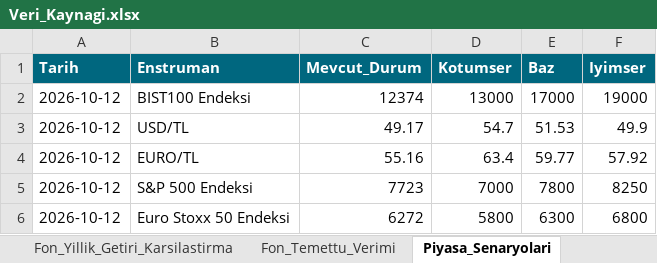
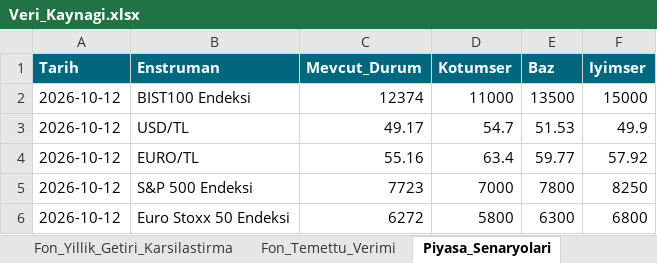
Before and after one commit to metetezel/ata-portfoy-sunum, an Excel workbook: Veri_Kaynagi.xlsx, sheet Piyasa_Senaryolari, drawn as a sheet; values as stored, in another font and other column widths than the file's, no borders; the diff names each change by its address in the sheet, - before the commit and + after, or states it on an @@ line.

```diff
--- a/Veri_Kaynagi.xlsx (sheet Piyasa_Senaryolari)
+++ b/Veri_Kaynagi.xlsx (sheet Piyasa_Senaryolari)
-D2 (Kotumser): 13000
+D2 (Kotumser): 11000
-E2 (Baz): 17000
+E2 (Baz): 13500
-F2 (Iyimser): 19000
+F2 (Iyimser): 15000
```
Also changed, not shown: 1 other file.
